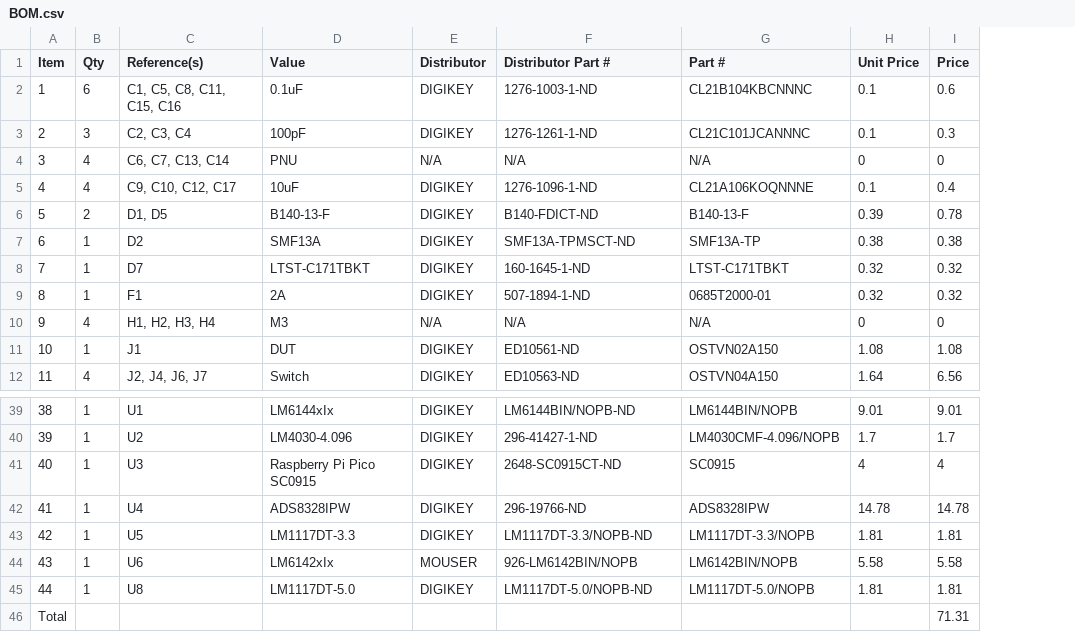
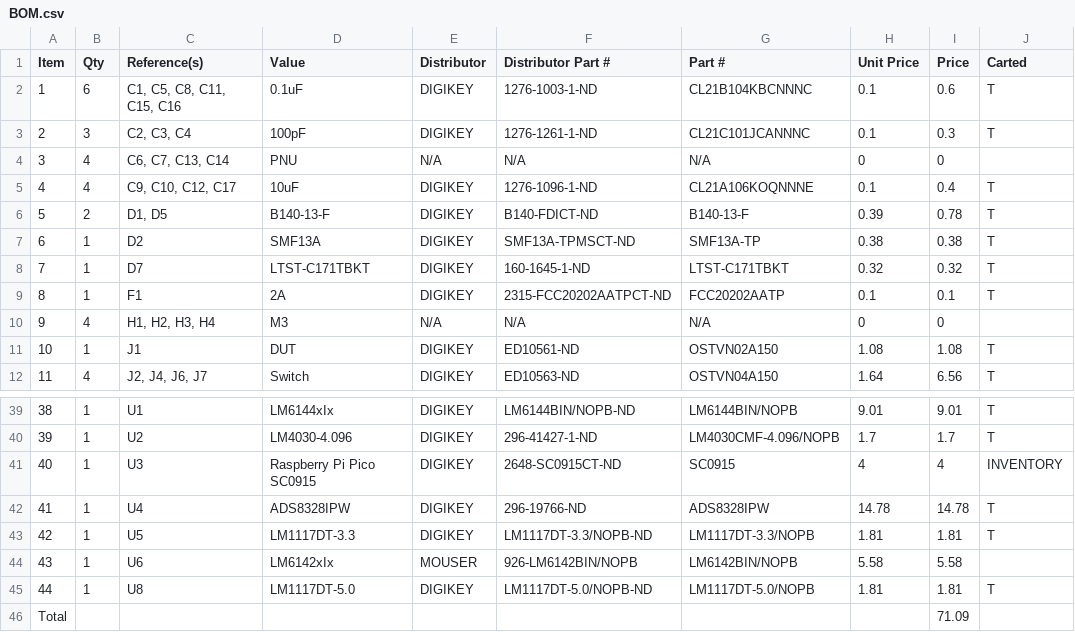
Before and after one commit to schuyler4/LCR_Meter, a CSV file: outputs/BOM.csv, drawn as a sheet; only a part is shown, gaps mark what is left out; the diff names each change by its address in the sheet, - before the commit and + after, or states it on an @@ line.

Commit message:
ordered parts

```diff
--- a/outputs/BOM.csv
+++ b/outputs/BOM.csv
+column J (Carted), rows 2-12: T | T |  | T | T | T | T | T |  | T | T; rows 39-45: T | T | INVENTORY | T | T |  | T
-F9 (Distributor Part #): 507-1894-1-ND
+F9 (Distributor Part #): 2315-FCC20202AATPCT-ND
-G9 (Part #): 0685T2000-01
+G9 (Part #): FCC20202AATP
-H9 (Unit Price): 0.32
+H9 (Unit Price): 0.1
-I9 (Price): 0.32
+I9 (Price): 0.1
-I46 (Price): 71.31
+I46 (Price): 71.09
```
